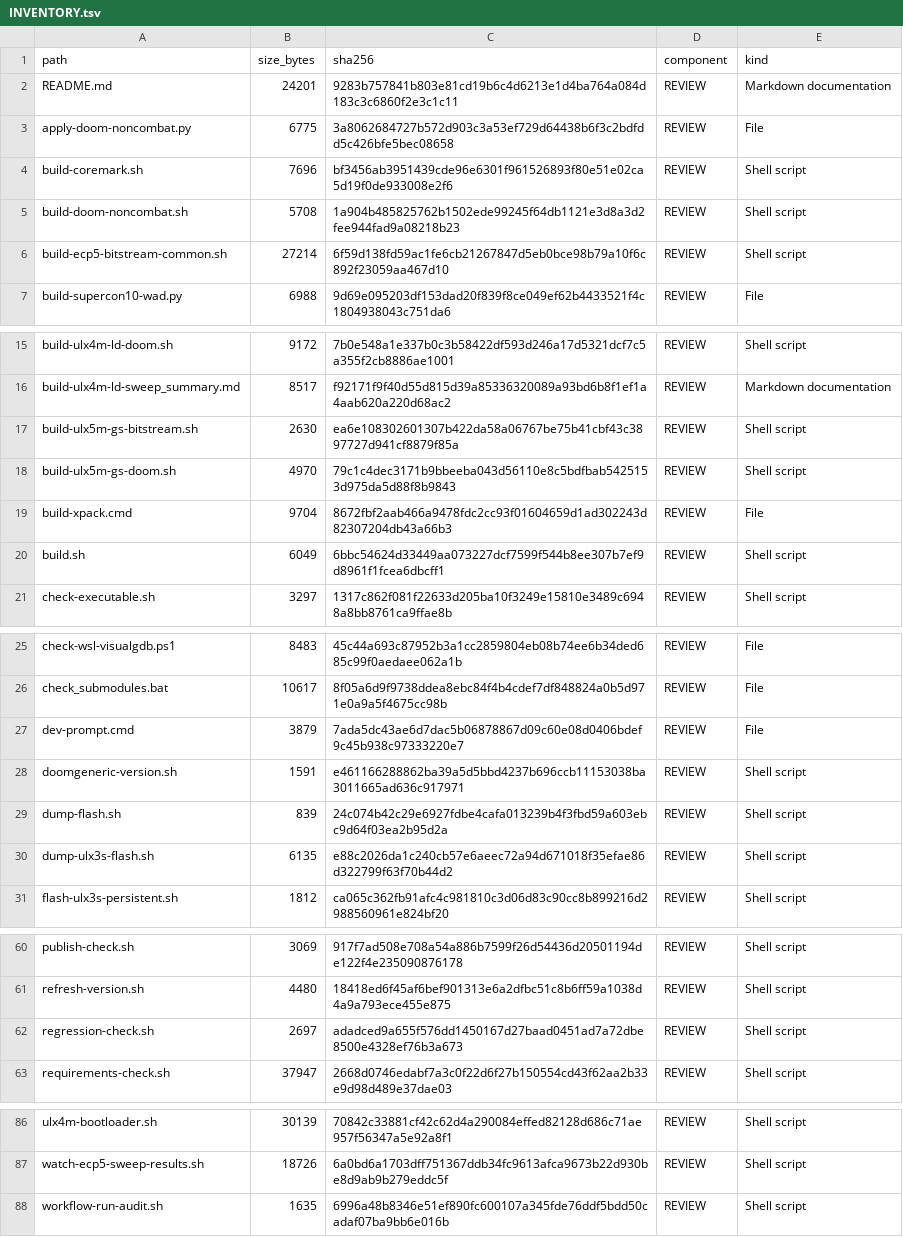
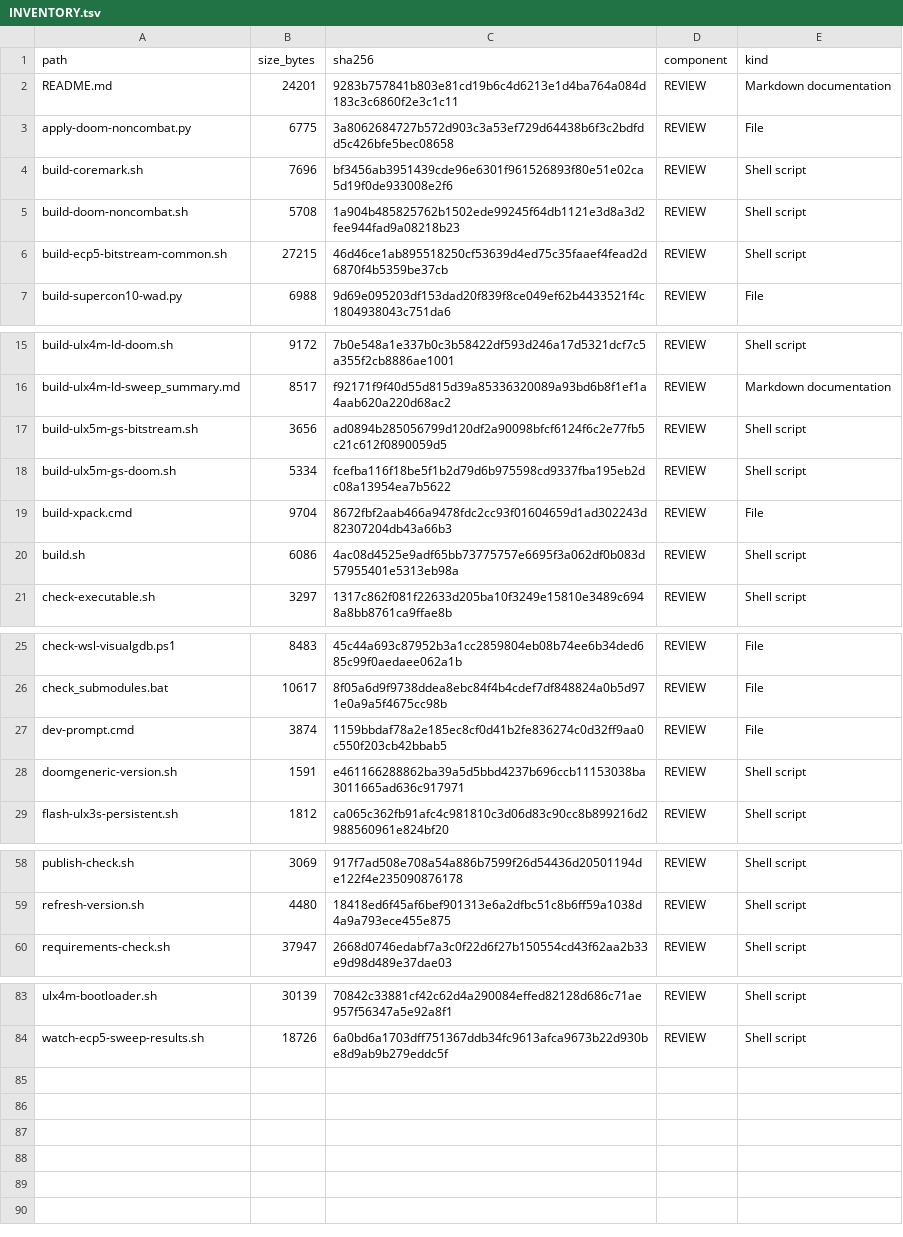
Before and after one commit to gojimmypi/Hazard3-Doom, a TSV file: scripts/INVENTORY.tsv, drawn as a sheet; only a part is shown, gaps mark what is left out; the diff covers the shown part only.

```diff
--- a/scripts/INVENTORY.tsv
+++ b/scripts/INVENTORY.tsv
@@ -5,3 +5,3 @@ build-coremark.sh	7696	bf3456ab3951439cde96e6301f961526893f80e51e02ca5d19f0de933
 build-doom-noncombat.sh	5708	1a904b485825762b1502ede99245f64db1121e3d8a3d2fee944fad9a08218b23	REVIEW	Shell script
-build-ecp5-bitstream-common.sh	27214	6f59d138fd59ac1fe6cb21267847d5eb0bce98b79a10f6c892f23059aa467d10	REVIEW	Shell script
+build-ecp5-bitstream-common.sh	27215	46d46ce1ab895518250cf53639d4ed75c35faaef4fead2d6870f4b5359be37cb	REVIEW	Shell script
 build-supercon10-wad.py	6988	9d69e095203df153dad20f839f8ce049ef62b4433521f4c1804938043c751da6	REVIEW	File
@@ -16,6 +16,6 @@ build-ulx4m-ld-doom.sh	9172	7b0e548a1e337b0c3b58422df593d246a17d5321dcf7c5a355f2
 build-ulx4m-ld-sweep_summary.md	8517	f92171f9f40d55d815d39a85336320089a93bd6b8f1ef1a4aab620a220d68ac2	REVIEW	Markdown documentation
-build-ulx5m-gs-bitstream.sh	2630	ea6e108302601307b422da58a06767be75b41cbf43c3897727d941cf8879f85a	REVIEW	Shell script
-build-ulx5m-gs-doom.sh	4970	79c1c4dec3171b9bbeeba043d56110e8c5bdfbab5425153d975da5d88f8b9843	REVIEW	Shell script
+build-ulx5m-gs-bitstream.sh	3656	ad0894b285056799d120df2a90098bfcf6124f6c2e77fb5c21c612f0890059d5	REVIEW	Shell script
+build-ulx5m-gs-doom.sh	5334	fcefba116f18be5f1b2d79d6b975598cd9337fba195eb2dc08a13954ea7b5622	REVIEW	Shell script
 build-xpack.cmd	9704	8672fbf2aab466a9478fdc2cc93f01604659d1ad302243d82307204db43a66b3	REVIEW	File
-build.sh	6049	6bbc54624d33449aa073227dcf7599f544b8ee307b7ef9d8961f1fcea6dbcff1	REVIEW	Shell script
+build.sh	6086	4ac08d4525e9adf65bb73775757e6695f3a062df0b083d57955401e5313eb98a	REVIEW	Shell script
 check-executable.sh	3297	1317c862f081f22633d205ba10f3249e15810e3489c6948a8bb8761ca9ffae8b	REVIEW	Shell script
@@ -26,6 +26,4 @@ check-wsl-visualgdb.ps1	8483	45c44a693c87952b3a1cc2859804eb08b74ee6b34ded685c99f
 check_submodules.bat	10617	8f05a6d9f9738ddea8ebc84f4b4cdef7df848824a0b5d971e0a9a5f4675cc98b	REVIEW	File
-dev-prompt.cmd	3879	7ada5dc43ae6d7dac5b06878867d09c60e08d0406bdef9c45b938c97333220e7	REVIEW	File
+dev-prompt.cmd	3874	1159bbdaf78a2e185ec8cf0d41b2fe836274c0d32ff9aa0c550f203cb42bbab5	REVIEW	File
 doomgeneric-version.sh	1591	e461166288862ba39a5d5bbd4237b696ccb11153038ba3011665ad636c917971	REVIEW	Shell script
-dump-flash.sh	839	24c074b42c29e6927fdbe4cafa013239b4f3fbd59a603ebc9d64f03ea2b95d2a	REVIEW	Shell script
-dump-ulx3s-flash.sh	6135	e88c2026da1c240cb57e6aeec72a94d671018f35efae86d322799f63f70b44d2	REVIEW	Shell script
 flash-ulx3s-persistent.sh	1812	ca065c362fb91afc4c981810c3d06d83c90cc8b899216d2988560961e824bf20	REVIEW	Shell script
@@ -61,3 +59,2 @@ publish-check.sh	3069	917f7ad508e708a54a886b7599f26d54436d20501194de122f4e235090
 refresh-version.sh	4480	18418ed6f45af6bef901313e6a2dfbc51c8b6ff59a1038d4a9a793ece455e875	REVIEW	Shell script
-regression-check.sh	2697	adadced9a655f576dd1450167d27baad0451ad7a72dbe8500e4328ef76b3a673	REVIEW	Shell script
 requirements-check.sh	37947	2668d0746edabf7a3c0f22d6f27b150554cd43f62aa2b33e9d98d489e37dae03	REVIEW	Shell script
@@ -87,2 +84 @@ ulx4m-bootloader.sh	30139	70842c33881cf42c62d4a290084effed82128d686c71ae957f5634
 watch-ecp5-sweep-results.sh	18726	6a0bd6a1703dff751367ddb34fc9613afca9673b22d930be8d9ab9b279eddc5f	REVIEW	Shell script
-workflow-run-audit.sh	1635	6996a48b8346e51ef890fc600107a345fde76ddf5bdd50cadaf07ba9bb6e016b	REVIEW	Shell script
```
Also changed, not shown: 4 edited cells elsewhere in this file, 11 other files.
